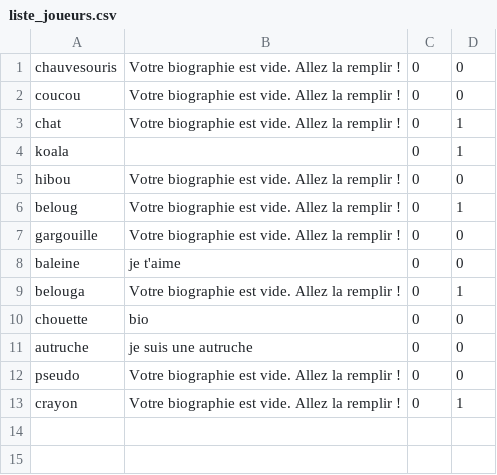
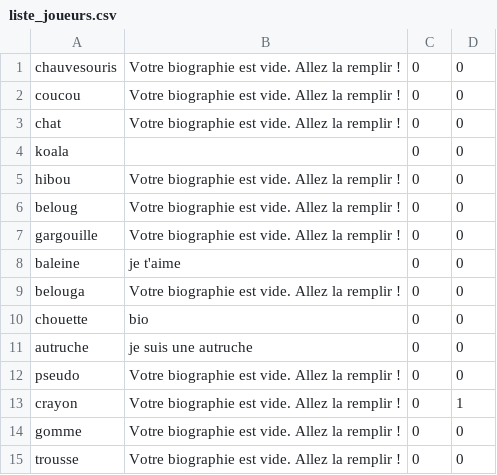
Before and after one commit to Scorrpiius/Awale_game, a CSV file: liste_joueurs.csv, drawn as a sheet.

```diff
--- a/liste_joueurs.csv
+++ b/liste_joueurs.csv
@@ -2,9 +2,9 @@ chauvesouris;Votre biographie est vide. Allez la remplir ! ;0;0;
 coucou;Votre biographie est vide. Allez la remplir ! ;0;0;
-chat;Votre biographie est vide. Allez la remplir ! ;0;1;
-koala;  ;0;1;
+chat;Votre biographie est vide. Allez la remplir ! ;0;0;
+koala;  ;0;0;
 hibou;Votre biographie est vide. Allez la remplir ! ;0;0;
-beloug;Votre biographie est vide. Allez la remplir ! ;0;1;
+beloug;Votre biographie est vide. Allez la remplir ! ;0;0;
 gargouille;Votre biographie est vide. Allez la remplir ! ;0;0;
 baleine;je t'aime ;0;0;
-belouga;Votre biographie est vide. Allez la remplir ! ;0;1;
+belouga;Votre biographie est vide. Allez la remplir ! ;0;0;
 chouette;bio;0;0;
@@ -13 +13,3 @@ pseudo;Votre biographie est vide. Allez la remplir ! ;0;0;
 crayon;Votre biographie est vide. Allez la remplir ! ;0;1;
+gomme;Votre biographie est vide. Allez la remplir ! ;0;0;
+trousse;Votre biographie est vide. Allez la remplir ! ;0;0;
```
Also changed, not shown: 6 other files.
